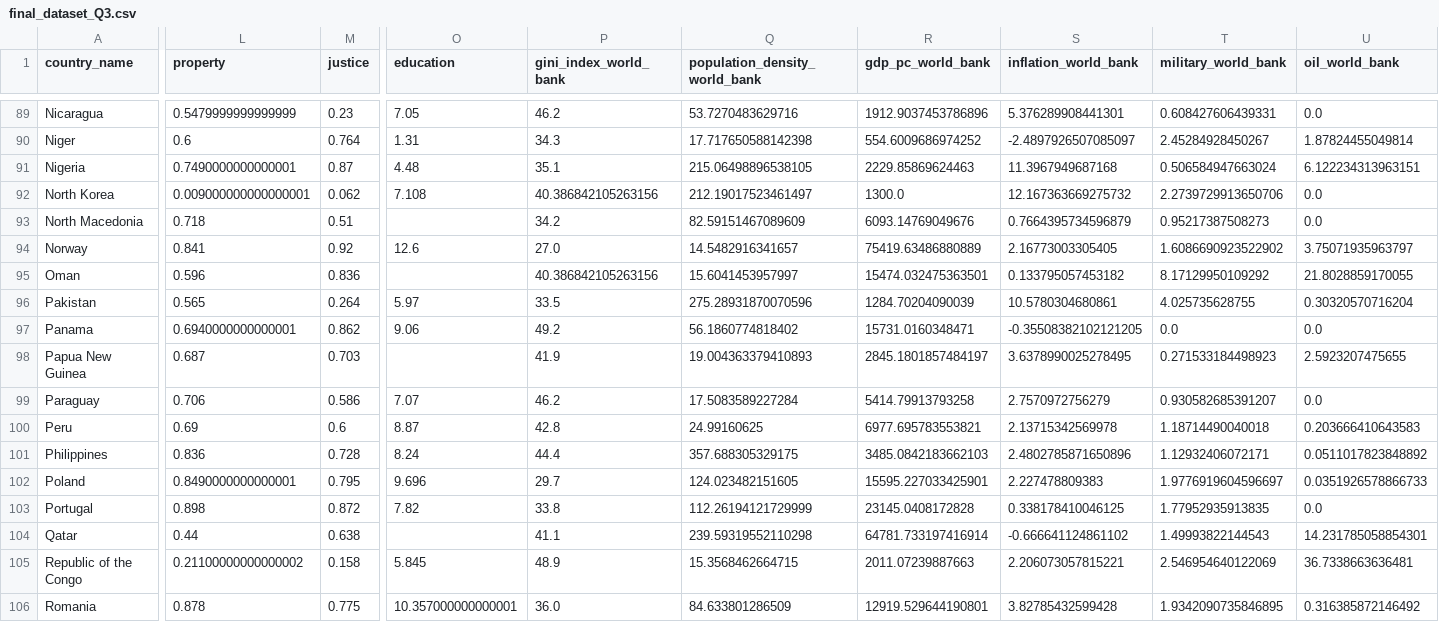
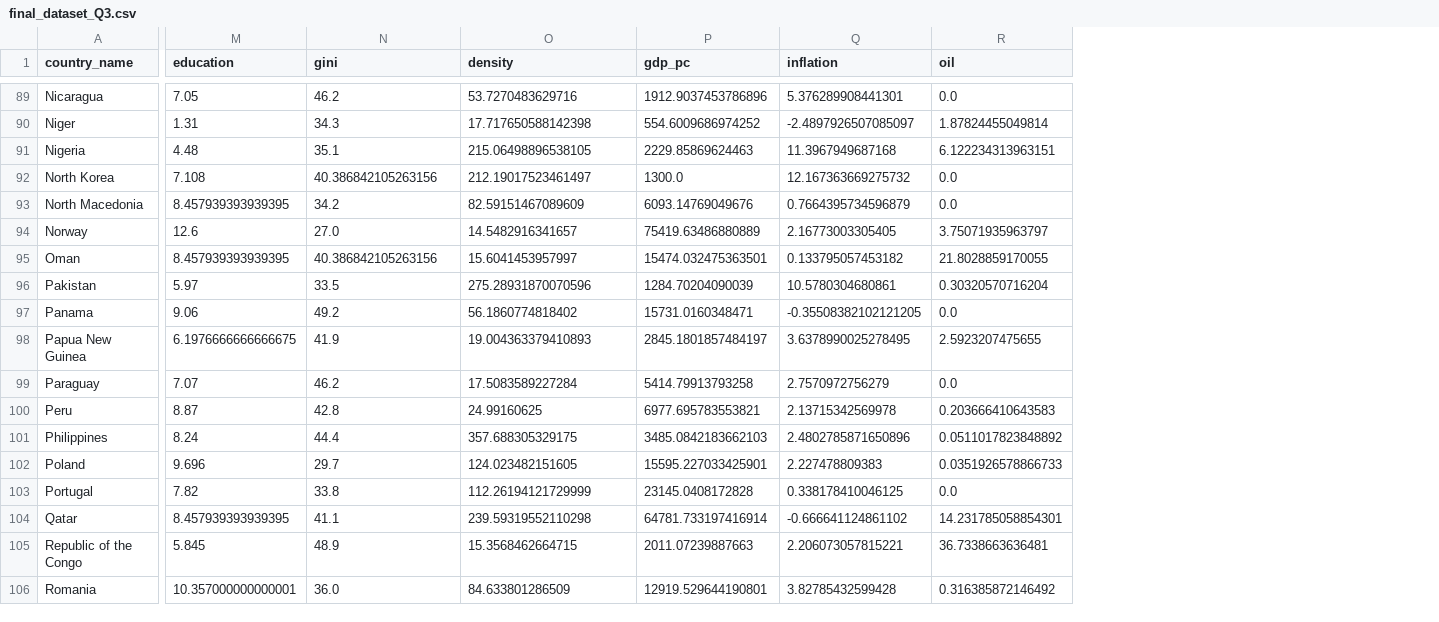
Before and after one commit to michaelwozniak/reproducible_research_project, a CSV file: data/robustness_check/processed_data/final_dataset_Q3.csv, drawn as a sheet; only a part is shown, gaps mark what is left out; removed rows and columns are numbered as before the commit, all else as after; the diff covers the shown part only; the diff names each change by its address in the sheet, - before the commit and + after, or states it on an @@ line.

```diff
--- a/data/robustness_check/processed_data/final_dataset_Q3.csv
+++ b/data/robustness_check/processed_data/final_dataset_Q3.csv
-column L (property), rows 89-106: 0.5479999999999999 | 0.6 | 0.7490000000000001 | 0.009000000000000001 | 0.718 | 0.841 | 0.596 | 0.565 | 0.6940000000000001 | 0.687 | 0.706 | 0.69 | 0.836 | 0.8490000000000001 | 0.898 | 0.44 | 0.21100000000000002 | 0.878
-column M (justice), rows 89-106: 0.23 | 0.764 | 0.87 | 0.062 | 0.51 | 0.92 | 0.836 | 0.264 | 0.862 | 0.703 | 0.586 | 0.6 | 0.728 | 0.795 | 0.872 | 0.638 | 0.158 | 0.775
-column T (military_world_bank), rows 89-106: 0.608427606439331 | 2.45284928450267 | 0.506584947663024 | 2.2739729913650706 | 0.95217387508273 | 1.6086690923522902 | 8.17129950109292 | 4.025735628755 | 0.0 | 0.271533184498923 | 0.930582685391207 | 1.18714490040018 | 1.12932406072171 | 1.9776919604596697 | 1.77952935913835 | 1.49993822144543 | 2.546954640122069 | 1.9342090735846895
-N1: gini_index_world_bank
+N1: gini
-O1: population_density_world_bank
+O1: density
-P1: gdp_pc_world_bank
+P1: gdp_pc
-Q1: inflation_world_bank
+Q1: inflation
-R1: oil_world_bank
+R1: oil
-M93 (education): (empty)
+M93 (education): 8.457939393939395
-M95 (education): (empty)
+M95 (education): 8.457939393939395
-M98 (education): (empty)
+M98 (education): 6.1976666666666675
-M104 (education): (empty)
+M104 (education): 8.457939393939395
```
Also changed, not shown: 33 edited cells elsewhere in this file, data/robustness_check/processed_data/final_dataset_Q2.csv, data/robustness_check/processed_data/final_dataset_Q4.csv, 2 other files.
